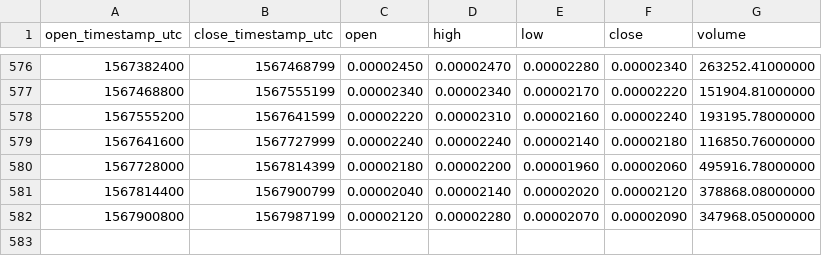
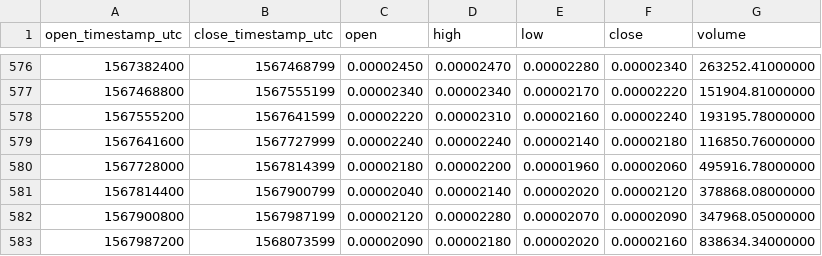
Before and after one commit to cryptobigbro/binance-VIABTC, a CSV file: binance-VIABTC-1d.csv, drawn as a sheet; only a part is shown, gaps mark what is left out; the diff names each change by its address in the sheet, - before the commit and + after, or states it on an @@ line.

Commit message:
Update OHLCV data.

```diff
--- a/binance-VIABTC-1d.csv
+++ b/binance-VIABTC-1d.csv
+row 583: 1567987200 | 1568073599 | 0.00002090 | 0.00002180 | 0.00002020 | 0.00002160 | 838634.34000000
```
Also changed, not shown: 1 other file.
